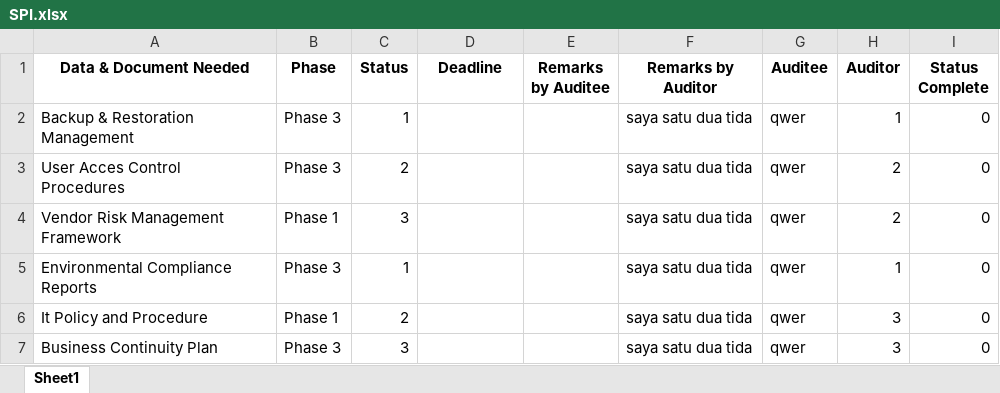
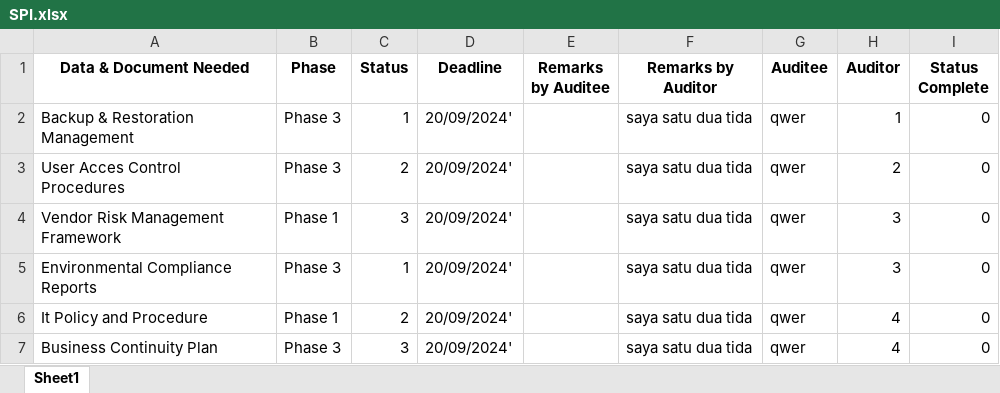
Before and after one commit to RolanFirmans/Manajement-Audit-PT-DI, an Excel workbook: BackEnd_RMA/uploads/SPI.xlsx, sheet Sheet1, drawn as a sheet; values as stored, in another font and other column widths than the file's, no borders; the diff names each change by its address in the sheet, - before the commit and + after, or states it on an @@ line.

Commit message:
excel

```diff
--- a/BackEnd_RMA/uploads/SPI.xlsx (sheet Sheet1)
+++ b/BackEnd_RMA/uploads/SPI.xlsx (sheet Sheet1)
-D2:D7 (Deadline): (empty)
+D2:D7 (Deadline): 20/09/2024'
-H4 (Auditor): 2
+H4 (Auditor): 3
-H5 (Auditor): 1
+H5 (Auditor): 3
-H6:H7 (Auditor): 3
+H6:H7 (Auditor): 4
```
